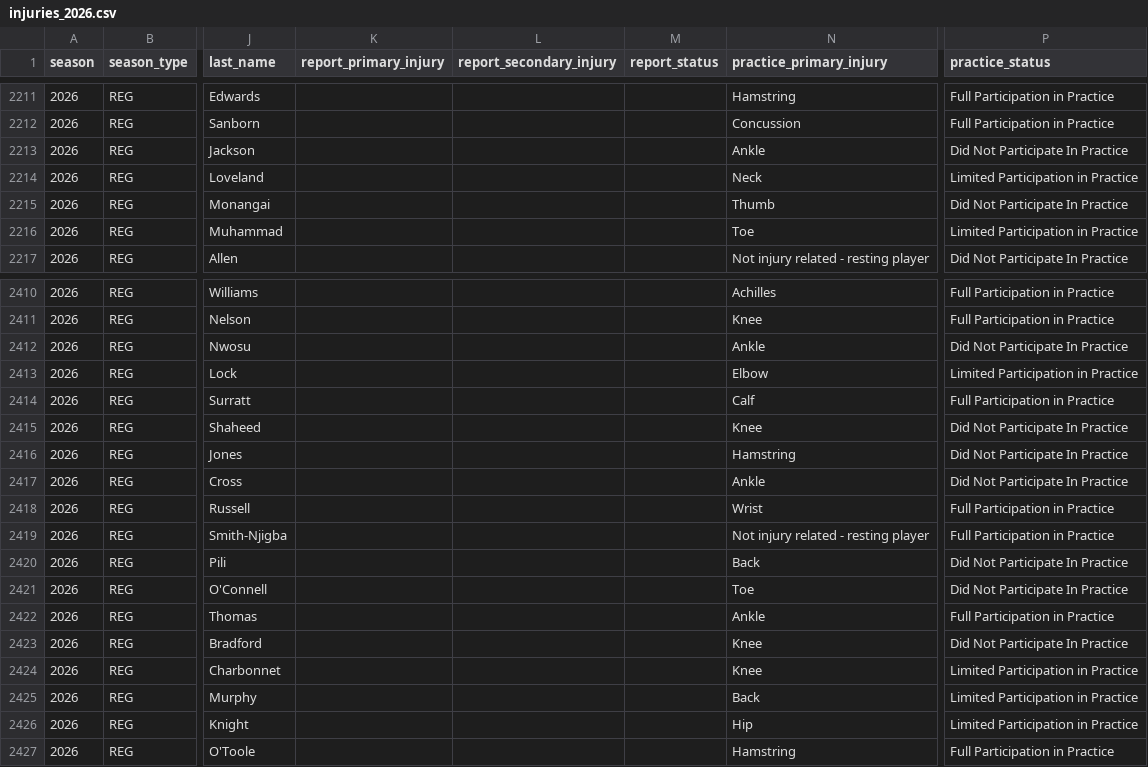
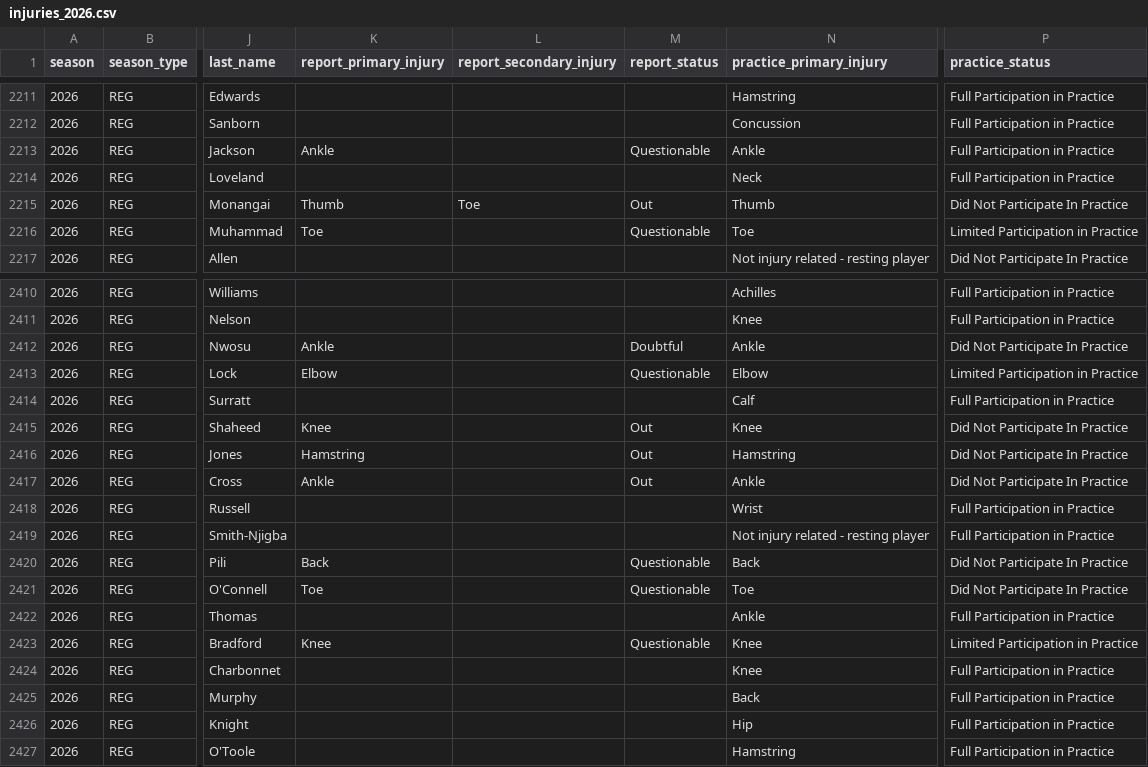
Before and after one commit to brianmarks4-byte/prop-edge, a CSV file: data/injuries_2026.csv, drawn as a sheet; only a part is shown, gaps mark what is left out; the diff names each change by its address in the sheet, - before the commit and + after, or states it on an @@ line.

```diff
--- a/data/injuries_2026.csv
+++ b/data/injuries_2026.csv
-K2213 (report_primary_injury): (empty)
+K2213 (report_primary_injury): Ankle
-M2213 (report_status): (empty)
+M2213 (report_status): Questionable
-P2213 (practice_status): Did Not Participate In Practice
+P2213 (practice_status): Full Participation in Practice
-P2214 (practice_status): Limited Participation in Practice
+P2214 (practice_status): Full Participation in Practice
-K2215 (report_primary_injury): (empty)
+K2215 (report_primary_injury): Thumb
-L2215 (report_secondary_injury): (empty)
+L2215 (report_secondary_injury): Toe
-M2215 (report_status): (empty)
+M2215 (report_status): Out
-K2216 (report_primary_injury): (empty)
+K2216 (report_primary_injury): Toe
-M2216 (report_status): (empty)
+M2216 (report_status): Questionable
-K2412 (report_primary_injury): (empty)
+K2412 (report_primary_injury): Ankle
-M2412 (report_status): (empty)
+M2412 (report_status): Doubtful
-K2413 (report_primary_injury): (empty)
+K2413 (report_primary_injury): Elbow
-M2413 (report_status): (empty)
+M2413 (report_status): Questionable
-K2415 (report_primary_injury): (empty)
+K2415 (report_primary_injury): Knee
-M2415:M2417 (report_status): (empty)
+M2415:M2417 (report_status): Out
-K2416 (report_primary_injury): (empty)
+K2416 (report_primary_injury): Hamstring
-K2417 (report_primary_injury): (empty)
+K2417 (report_primary_injury): Ankle
-K2420 (report_primary_injury): (empty)
+K2420 (report_primary_injury): Back
-M2420:M2421 (report_status): (empty)
+M2420:M2421 (report_status): Questionable
-K2421 (report_primary_injury): (empty)
+K2421 (report_primary_injury): Toe
-K2423 (report_primary_injury): (empty)
+K2423 (report_primary_injury): Knee
-M2423 (report_status): (empty)
+M2423 (report_status): Questionable
-P2423 (practice_status): Did Not Participate In Practice
+P2423 (practice_status): Limited Participation in Practice
-P2424:P2426 (practice_status): Limited Participation in Practice
+P2424:P2426 (practice_status): Full Participation in Practice
```
Also changed, not shown: data/prop_edge_injuries.csv, 1 other file.
